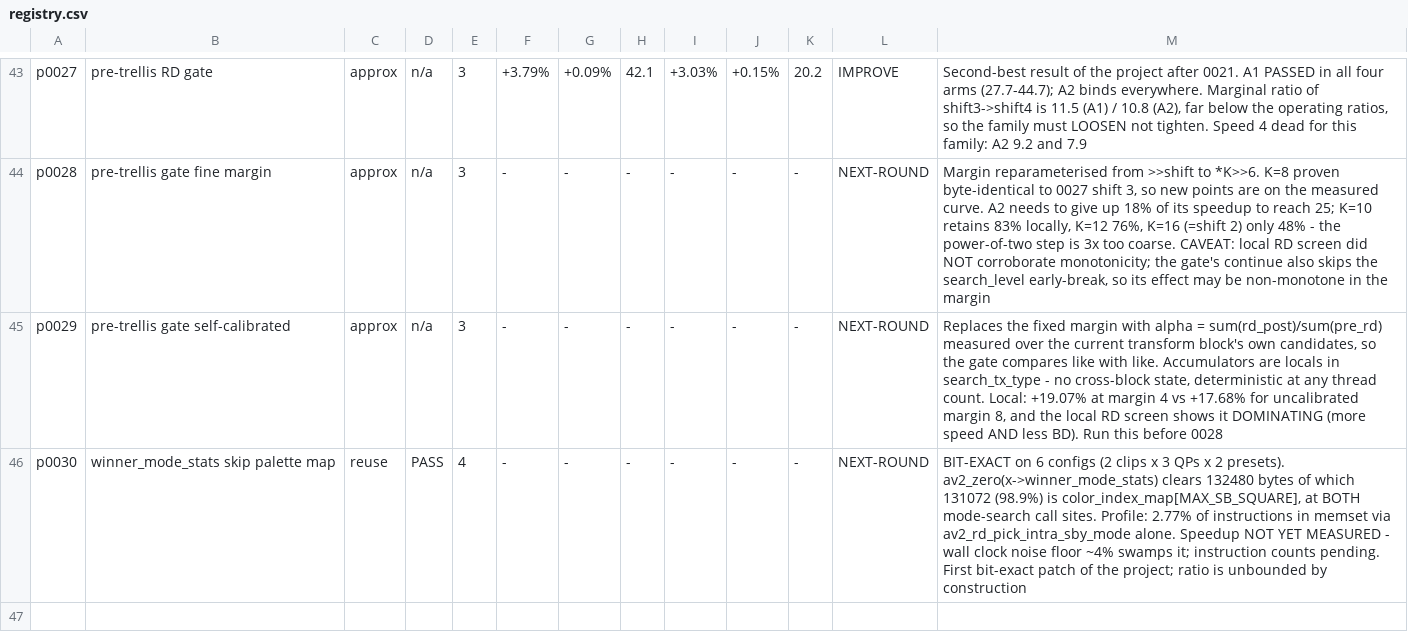
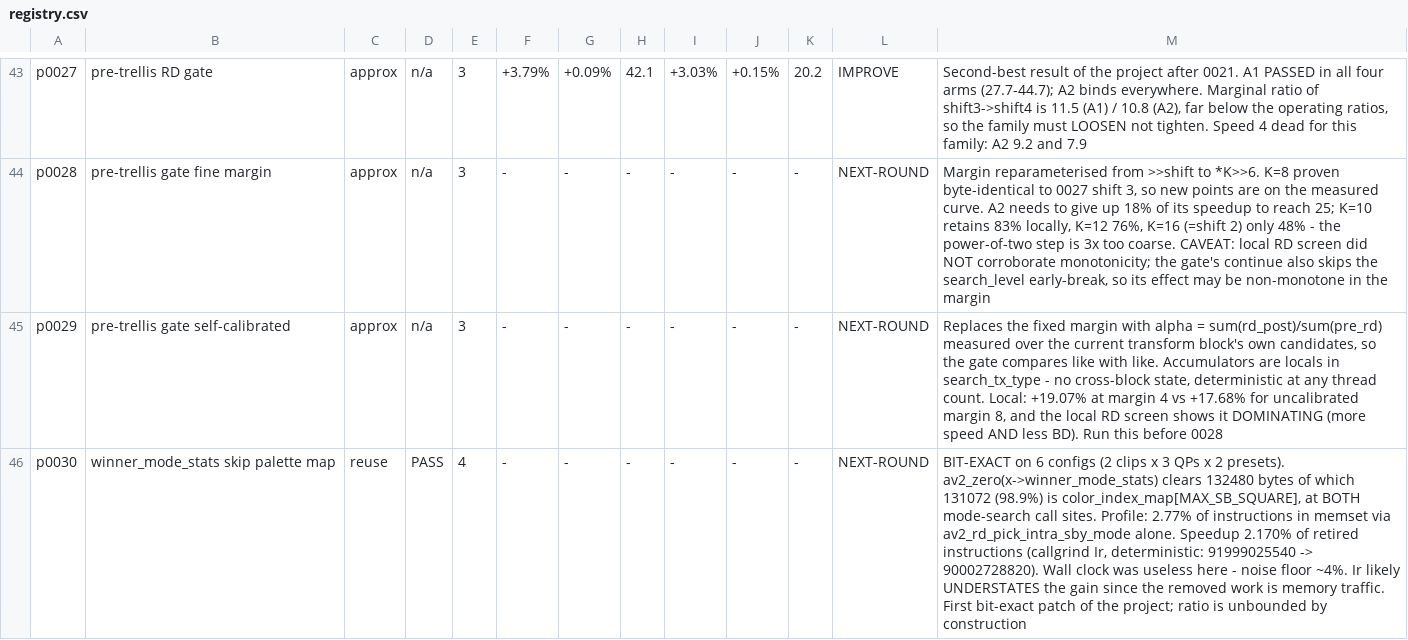
Before and after one commit to gjin-rgb/avm-av2-enc, a CSV file: experiments/registry.csv, drawn as a sheet; only a part is shown, gaps mark what is left out; the diff names each change by its address in the sheet, - before the commit and + after, or states it on an @@ line.

```diff
--- a/experiments/registry.csv
+++ b/experiments/registry.csv
-M46: …alone. Speedup NOT YET MEASURED - wall clock noise floor ~4% swamps it; instruction counts pending. First bit-exact…
+M46: …alone. Speedup 2.170% of retired instructions (callgrind Ir, deterministic: 91999025540 -> 90002728820). Wall clock was useless here - noise floor ~4%. Ir likely UNDERSTATES the gain since the removed work is memory traffic. First bit-exact…
```
Also changed, not shown: 4 other files.
